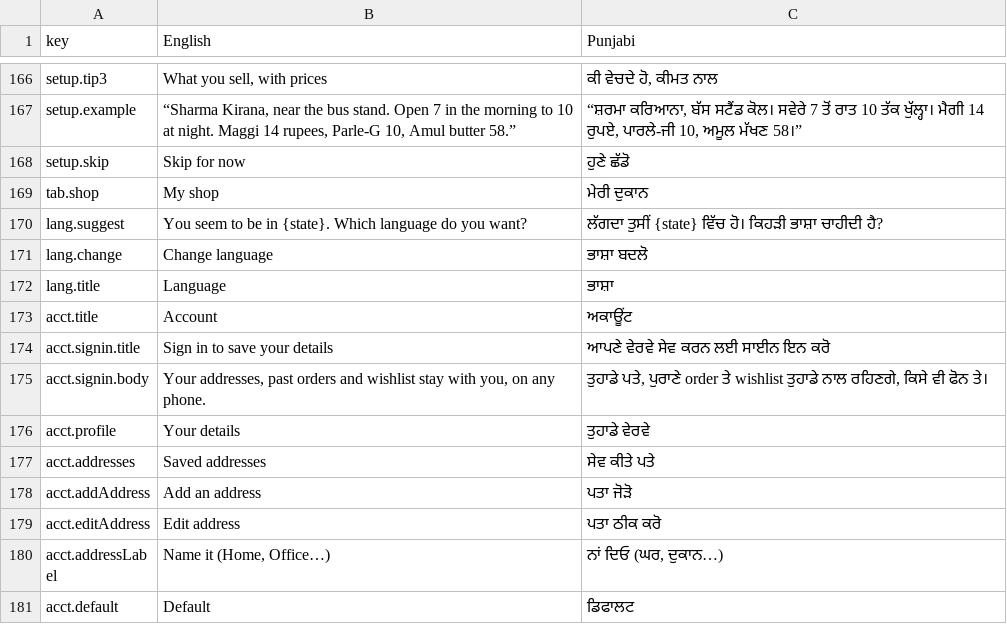
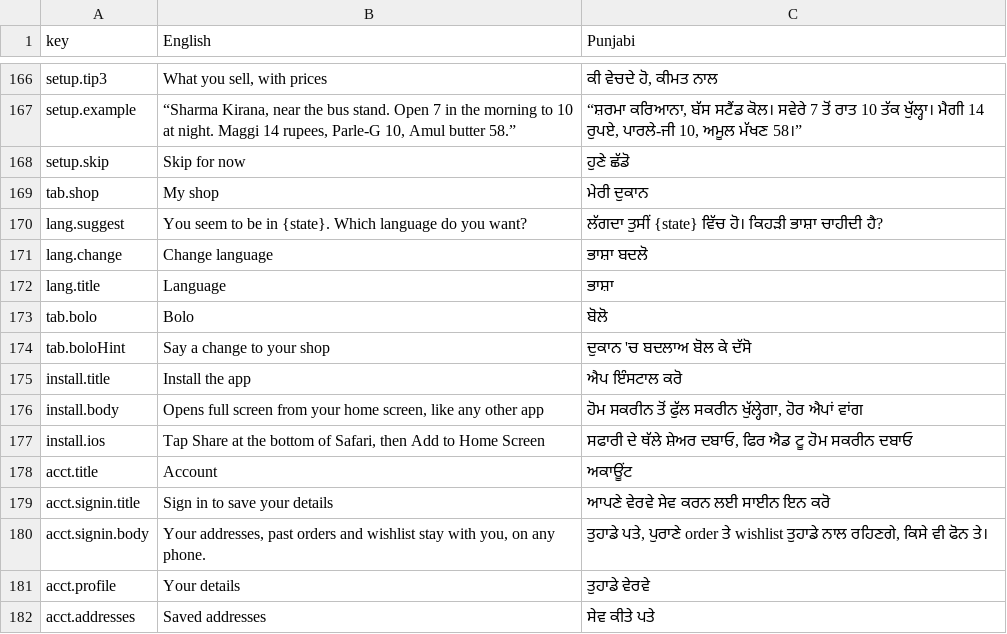
Before and after one commit to Stonebanks-js/ShelfVoice-AI, a CSV file: i18n-review/pa.csv, drawn as a sheet; only a part is shown, gaps mark what is left out; the shorter side is filled out with more unchanged rows; the diff names each change by its address in the sheet, - before the commit and + after, or states it on an @@ line.

```diff
--- a/i18n-review/pa.csv
+++ b/i18n-review/pa.csv
+row 173: tab.bolo | Bolo | ਬੋਲੋ
+row 174: tab.boloHint | Say a change to your shop | ਦੁਕਾਨ 'ਚ ਬਦਲਾਅ ਬੋਲ ਕੇ ਦੱਸੋ
+row 175: install.title | Install the app | ਐਪ ਇੰਸਟਾਲ ਕਰੋ
+row 176: install.body | Opens full screen from your home screen, like any other app | ਹੋਮ ਸਕਰੀਨ ਤੋਂ ਫੁੱਲ ਸਕਰੀਨ ਖੁੱਲ੍ਹੇਗਾ, ਹੋਰ ਐਪਾਂ ਵਾਂਗ
+row 177: install.ios | Tap Share at the bottom of Safari, then Add to Home Screen | ਸਫਾਰੀ ਦੇ ਥੱਲੇ ਸ਼ੇਅਰ ਦਬਾਓ, ਫਿਰ ਐਡ ਟੂ ਹੋਮ ਸਕਰੀਨ ਦਬਾਓ
```
Also changed, not shown: i18n-review/gu.csv, i18n-review/or.csv, 34 other files.
